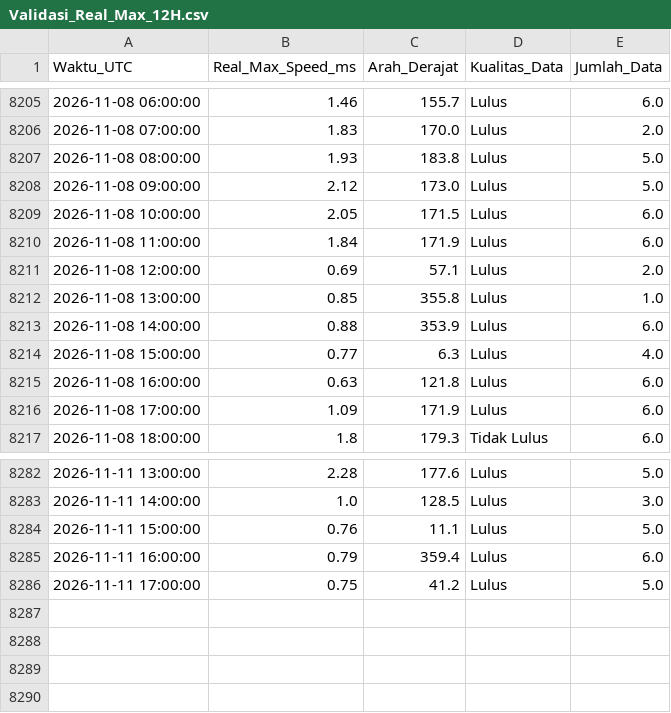
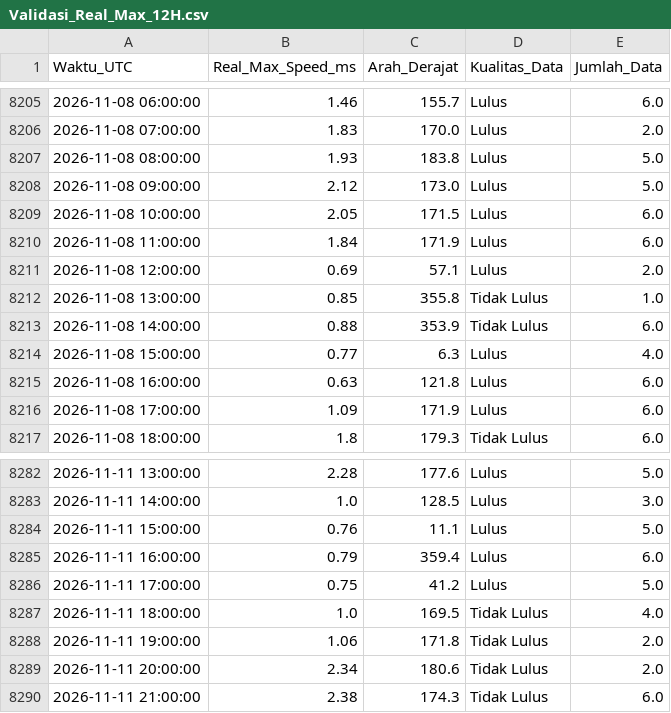
Before and after one commit to Umarhaidaralfaruq/MARLIN-Marine-Current-Intelligence-System, a CSV file: Hasil_Validasi/Validasi_Real_Max_12H.csv, drawn as a sheet; only a part is shown, gaps mark what is left out.

Commit message:
Auto-update: Hasil prediksi dan validasi terbaru (Local Run) [skip ci]

```diff
--- a/Hasil_Validasi/Validasi_Real_Max_12H.csv
+++ b/Hasil_Validasi/Validasi_Real_Max_12H.csv
@@ -8211,4 +8211,4 @@ Waktu_UTC,Real_Max_Speed_ms,Arah_Derajat,Kualitas_Data,Jumlah_Data
 2026-11-08 12:00:00,0.69,57.1,Lulus,2.0
-2026-11-08 13:00:00,0.85,355.8,Lulus,1.0
-2026-11-08 14:00:00,0.88,353.9,Lulus,6.0
+2026-11-08 13:00:00,0.85,355.8,Tidak Lulus,1.0
+2026-11-08 14:00:00,0.88,353.9,Tidak Lulus,6.0
 2026-11-08 15:00:00,0.77,6.3,Lulus,4.0
@@ -8286 +8286,5 @@ Waktu_UTC,Real_Max_Speed_ms,Arah_Derajat,Kualitas_Data,Jumlah_Data
 2026-11-11 17:00:00,0.75,41.2,Lulus,5.0
+2026-11-11 18:00:00,1.0,169.5,Tidak Lulus,4.0
+2026-11-11 19:00:00,1.06,171.8,Tidak Lulus,2.0
+2026-11-11 20:00:00,2.34,180.6,Tidak Lulus,2.0
+2026-11-11 21:00:00,2.38,174.3,Tidak Lulus,6.0
```
Also changed, not shown: 2 other files.
